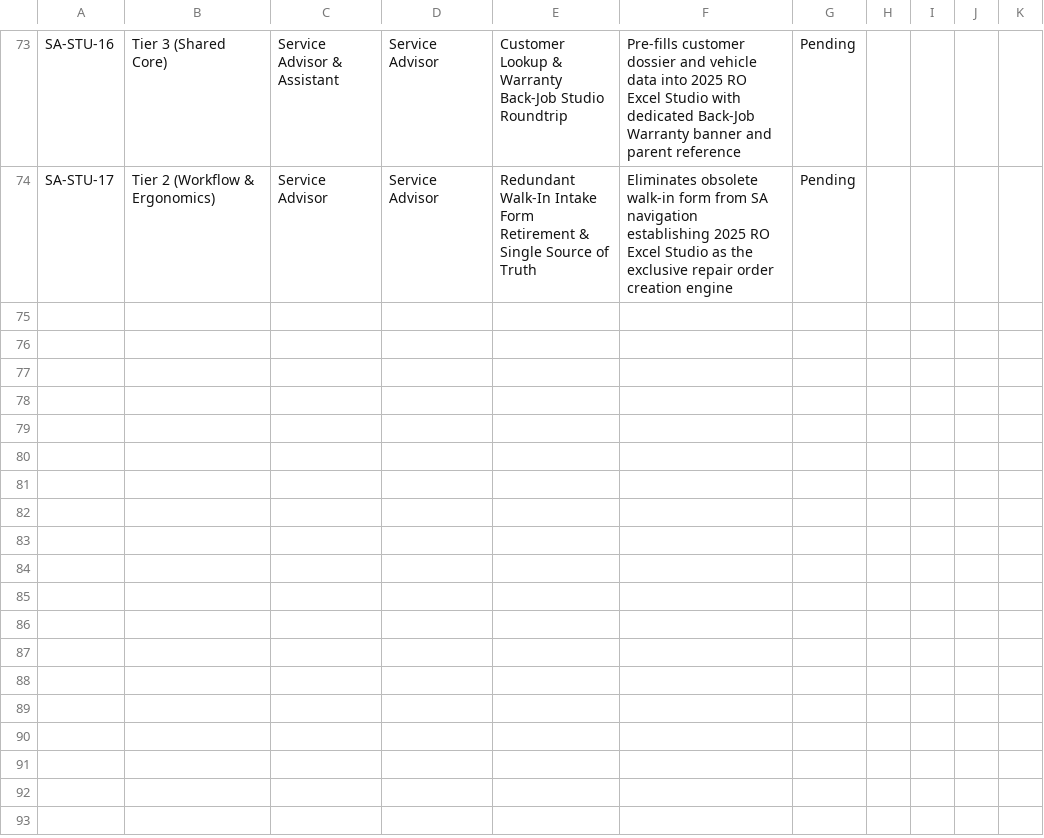
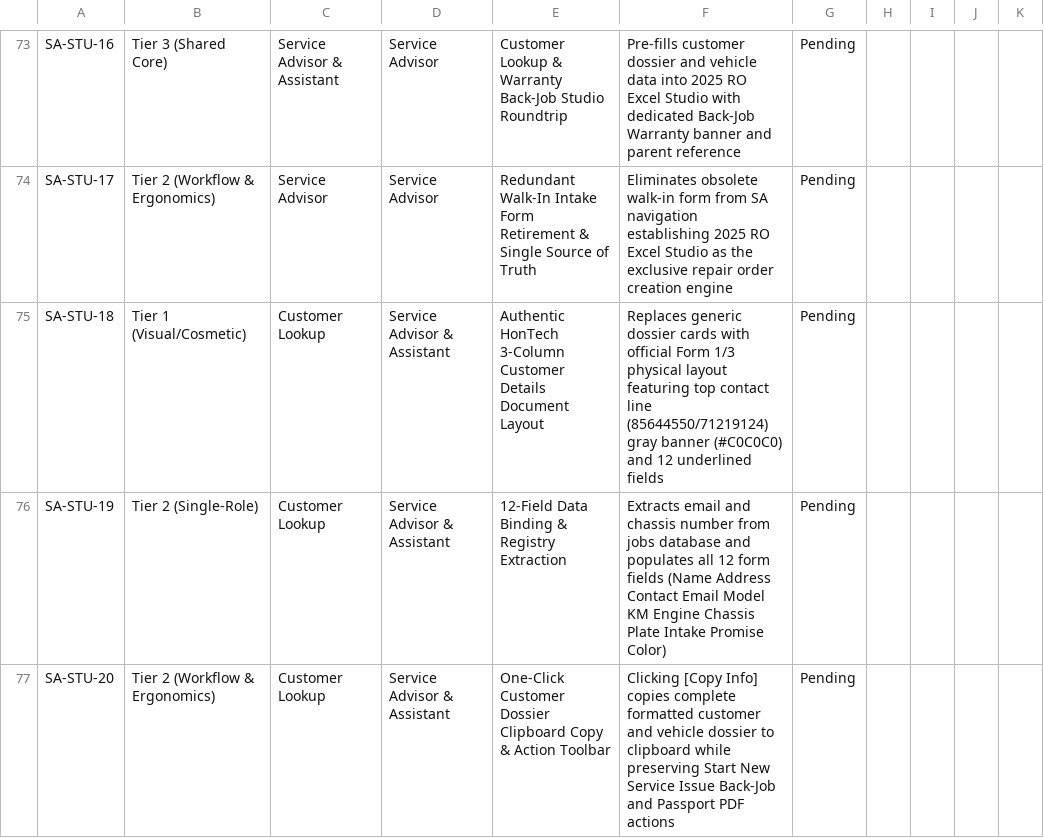
Before and after one commit to Justin-stack101/Hontech_Main_Active_Development_PHP_SQL, a CSV file: Hontech Documentation/HONTECH_QA_TEST_CHECKLIST.csv, drawn as a sheet; only a part is shown, gaps mark what is left out.

```diff
--- a/Hontech Documentation/HONTECH_QA_TEST_CHECKLIST.csv
+++ b/Hontech Documentation/HONTECH_QA_TEST_CHECKLIST.csv
@@ -74 +74,4 @@ SA-STU-16,Tier 3 (Shared Core),Service Advisor & Assistant,Service Advisor,Custo
 SA-STU-17,Tier 2 (Workflow & Ergonomics),Service Advisor,Service Advisor,Redundant Walk-In Intake Form Retirement & Single Source of Truth,Eliminates obsolete walk-in form from SA navigation establishing 2025 RO Excel Studio as the exclusive repair order creation engine,Pending,
+SA-STU-18,Tier 1 (Visual/Cosmetic),Customer Lookup,Service Advisor & Assistant,Authentic HonTech 3-Column Customer Details Document Layout,Replaces generic dossier cards with official Form 1/3 physical layout featuring top contact line (85644550/71219124) gray banner (#C0C0C0) and 12 underlined fields,Pending,
+SA-STU-19,Tier 2 (Single-Role),Customer Lookup,Service Advisor & Assistant,12-Field Data Binding & Registry Extraction,Extracts email and chassis number from jobs database and populates all 12 form fields (Name Address Contact Email Model KM Engine Chassis Plate Intake Promise Color),Pending,
+SA-STU-20,Tier 2 (Workflow & Ergonomics),Customer Lookup,Service Advisor & Assistant,One-Click Customer Dossier Clipboard Copy & Action Toolbar,Clicking [Copy Info] copies complete formatted customer and vehicle dossier to clipboard while preserving Start New Service Issue Back-Job and Passport PDF actions,Pending,
```
Also changed, not shown: Hontech Documentation/Revisions checklist.csv, Revisions checklist.csv, 4 other files.
